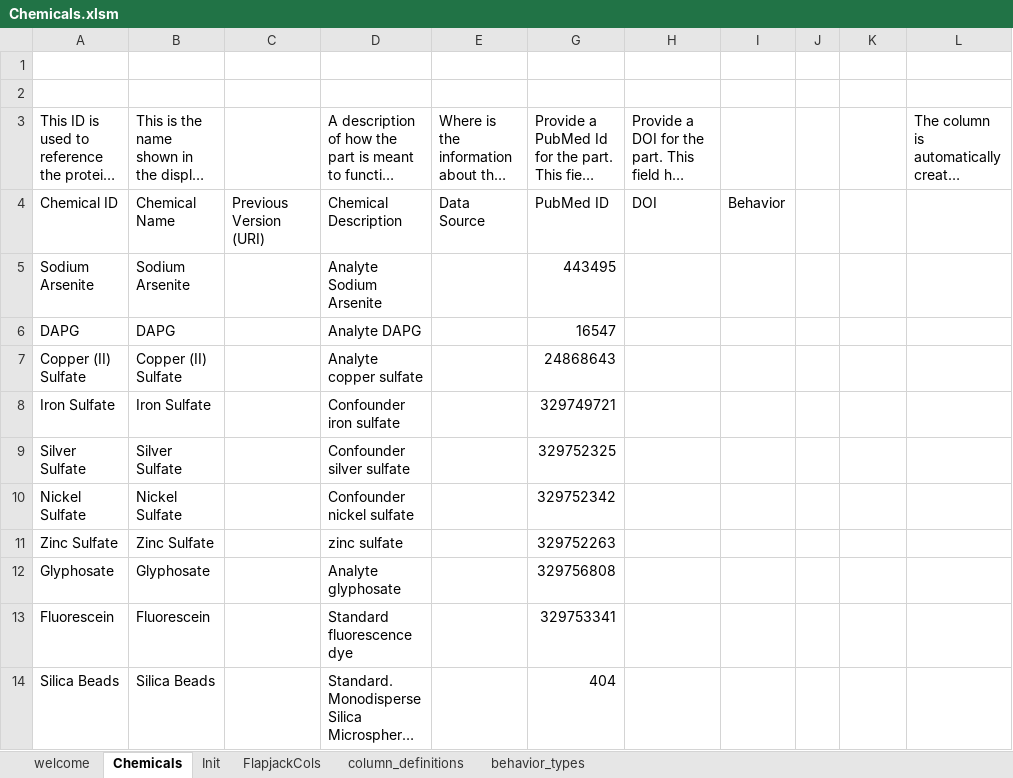
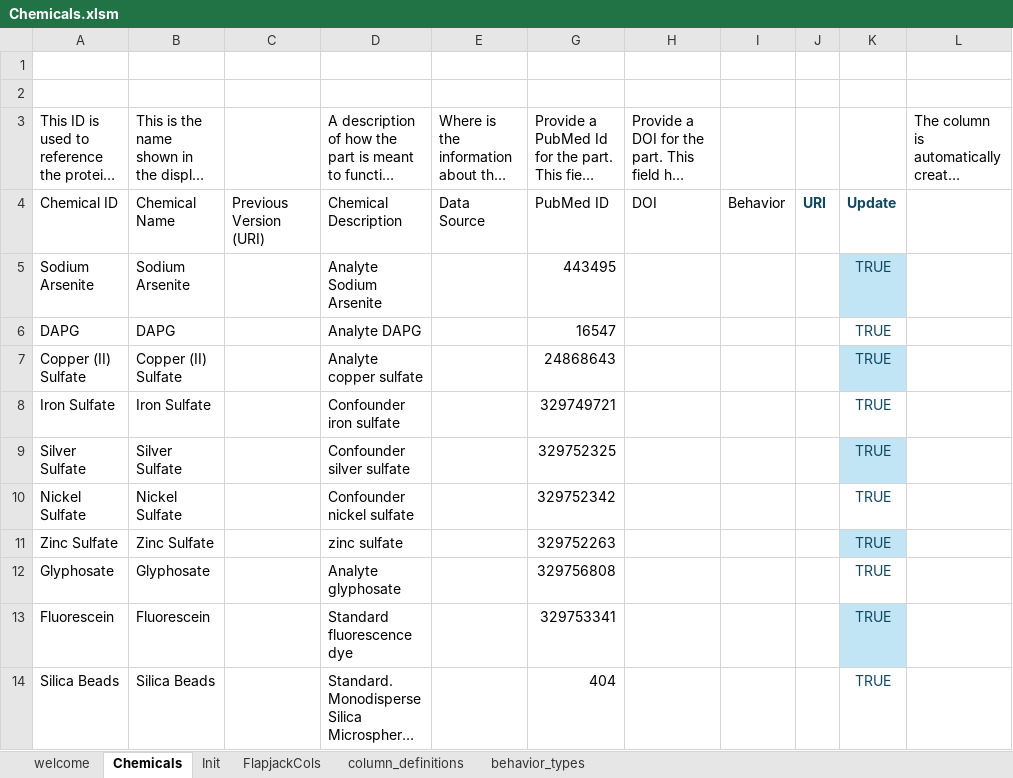
Before and after one commit to MyersResearchGroup/SynBioSuite, an Excel workbook: public/Chemicals.xlsm, sheet Chemicals, drawn as a sheet; long unchanged cells end in …; values as stored, in another font and other column widths than the file's, no borders; conditional formats and table styles not drawn; the diff names each change by its address in the sheet, - before the commit and + after, or states it on an @@ line.

```diff
--- a/public/Chemicals.xlsm (sheet Chemicals)
+++ b/public/Chemicals.xlsm (sheet Chemicals)
-J4: (empty)
+J4: URI
-K4: (empty)
+K4: Update
-K5:K14: (empty)
+K5:K14: TRUE
-K5 fill: none
+K5 fill: #C1E5F5
-K7 fill: none
+K7 fill: #C1E5F5
-K9 fill: none
+K9 fill: #C1E5F5
-K11 fill: none
+K11 fill: #C1E5F5
-K13 fill: none
+K13 fill: #C1E5F5
```
Also changed, not shown: sheet column_definitions, hidden cells, public/Chassis.xlsm, public/Medias.xlsm, 2 other files.
